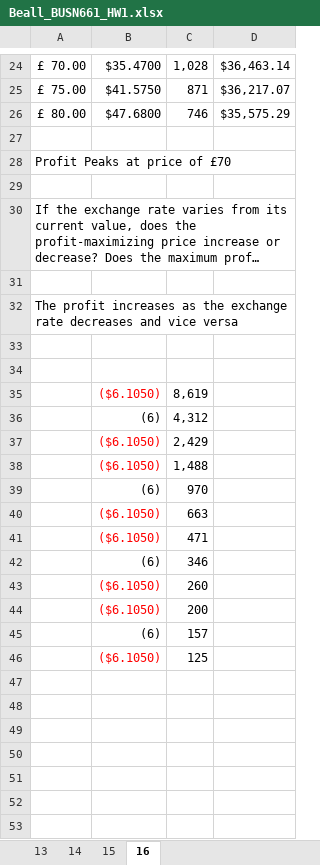
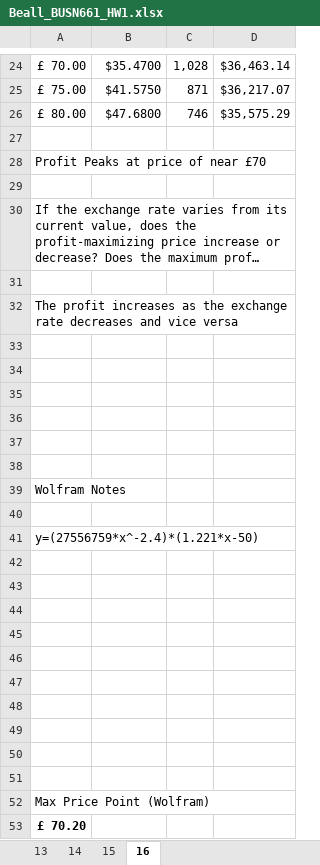
Before and after one commit to jamespairepo/BusinessAnalyticsRepo, an Excel workbook: Beall_BUSN661_HW1.xlsx, sheet 16, drawn as a sheet; only a part is shown, gaps mark what is left out; long unchanged cells end in …; values as stored, in another font and other column widths than the file's, no borders; charts and pictures and conditional formats and table styles not drawn; addresses are those after the commit; the diff names each change by its address in the sheet, - before the commit and + after, or states it on an @@ line.

Commit message:
Update Beall_BUSN661_HW1.xlsx

```diff
--- a/Beall_BUSN661_HW1.xlsx (sheet 16)
+++ b/Beall_BUSN661_HW1.xlsx (sheet 16)
-A28: Profit Peaks at price of £70
+A28: Profit Peaks at price of near £70
-row 35:  | ($6.1050) | 8,619
+row 35: (empty)
-row 36:  | (6) | 4,312
+row 36: (empty)
-row 37:  | ($6.1050) | 2,429
+row 37: (empty)
-row 38:  | ($6.1050) | 1,488
+row 38: (empty)
+row 39: Wolfram Notes
-row 40:  | (6) | 970
+row 40: (empty)
+row 41: y=(27556759*x^-2.4)*(1.221*x-50)
-row 42:  | ($6.1050) | 663
+row 42: (empty)
-row 43:  | ($6.1050) | 471
+row 43: (empty)
-row 44:  | (6) | 346
+row 44: (empty)
-row 45:  | ($6.1050) | 260
+row 45: (empty)
-row 46:  | ($6.1050) | 200
+row 46: (empty)
-row 47:  | (6) | 157
+row 47: (empty)
-row 48:  | ($6.1050) | 125
+row 48: (empty)
+row 49: (empty)
+row 50: (empty)
+row 51: (empty)
+row 52: Max Price Point (Wolfram)
+row 53: £ 70.20
```
Also changed, not shown: charts or pictures.
